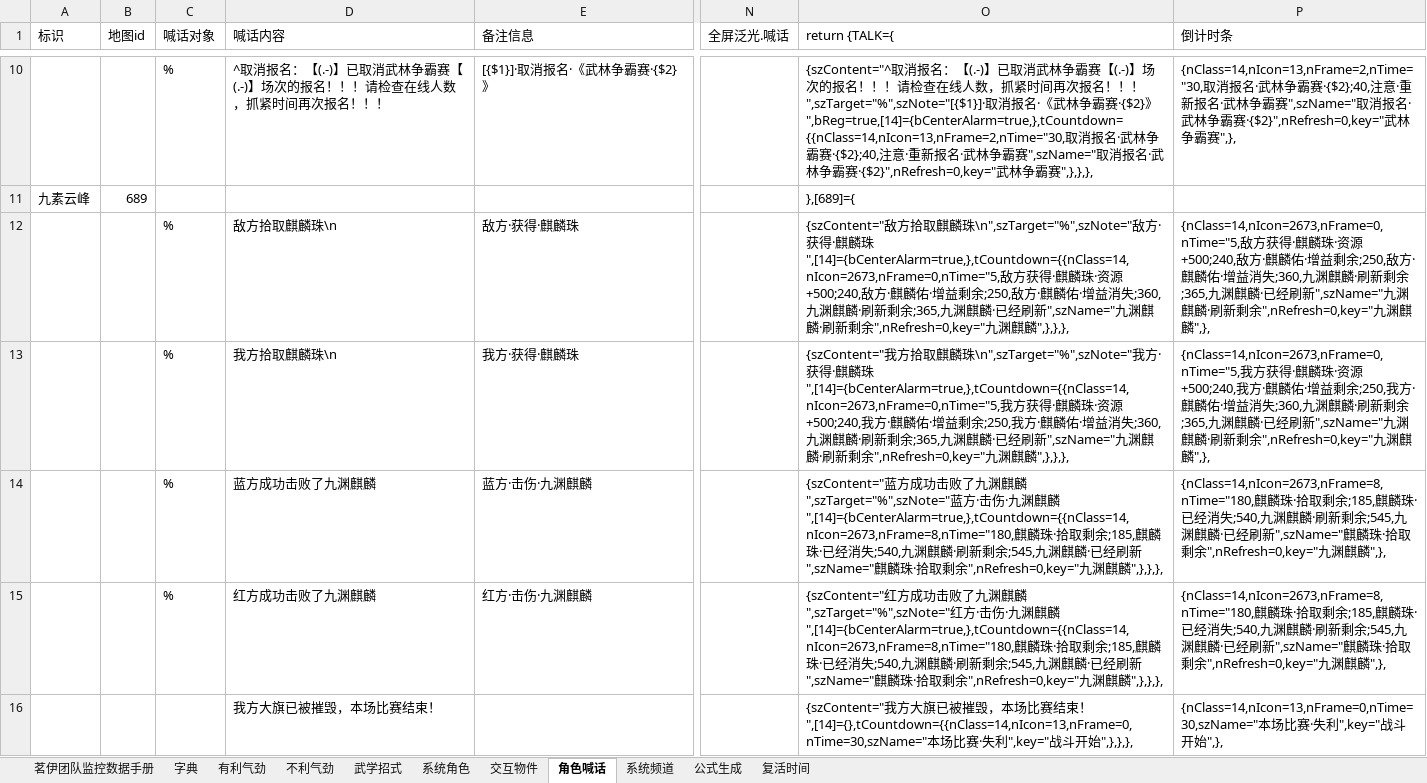
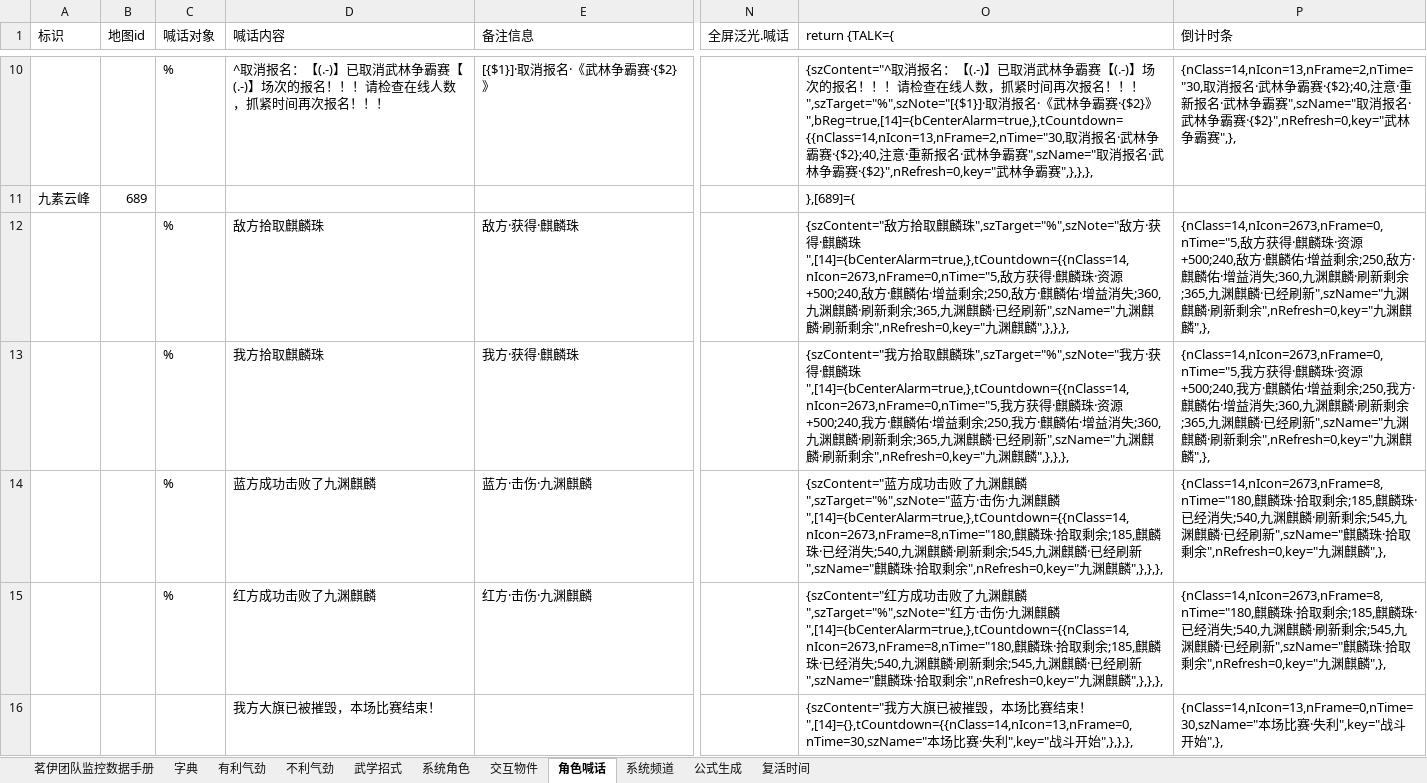
Before and after one commit to LyKoiya/LHDBM, an Excel workbook: 阵营/九素云峰.xlsx, sheet 角色喊话, drawn as a sheet; only a part is shown, gaps mark what is left out; values as stored, in another font and other column widths than the file's, no borders; the diff names each change by its address in the sheet, - before the commit and + after, or states it on an @@ line.

```diff
--- a/阵营/九素云峰.xlsx (sheet 角色喊话)
+++ b/阵营/九素云峰.xlsx (sheet 角色喊话)
-D12 (喊话内容): 敌方拾取麒麟珠\n
+D12 (喊话内容): 敌方拾取麒麟珠
-O12 (return {TALK={): …麟珠\n",szTarget="%",szNote="敌方…
+O12 (return {TALK={): …麟珠",szTarget="%",szNote="敌方…
-D13 (喊话内容): 我方拾取麒麟珠\n
+D13 (喊话内容): 我方拾取麒麟珠
-O13 (return {TALK={): …麟珠\n",szTarget="%",szNote="我方…
+O13 (return {TALK={): …麟珠",szTarget="%",szNote="我方…
```
Also changed, not shown: sheet 茗伊团队监控数据手册, 5 other files.
